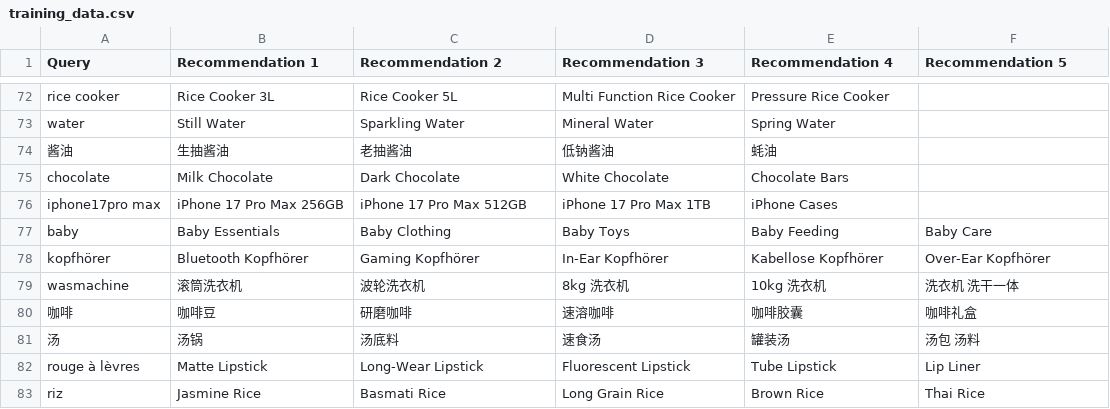
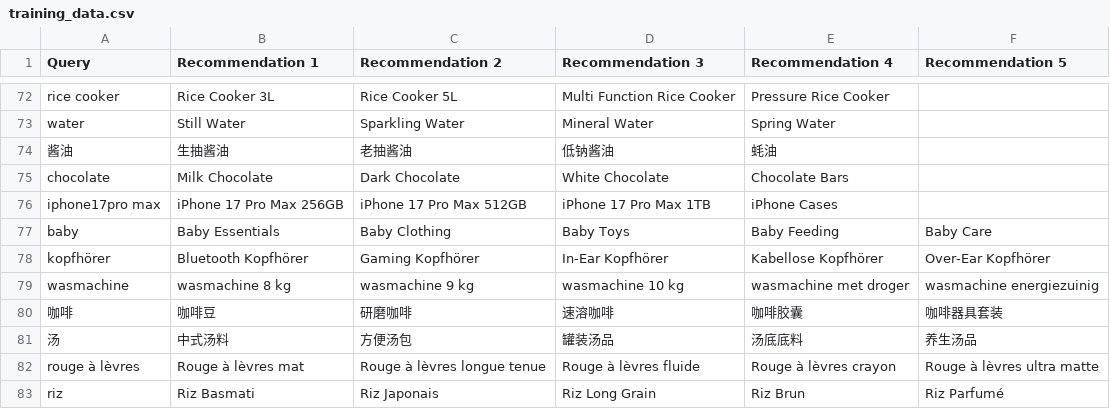
Before and after one commit to tomusheer/search-nav-model, a CSV file: data/training_data.csv, drawn as a sheet; only a part is shown, gaps mark what is left out.

Commit message:
Update training data and model logic

```diff
--- a/data/training_data.csv
+++ b/data/training_data.csv
@@ -78,6 +78,6 @@ baby,Baby Essentials,Baby Clothing,Baby Toys,Baby Feeding,Baby Care
 kopfhörer,Bluetooth Kopfhörer,Gaming Kopfhörer,In‑Ear Kopfhörer,Kabellose Kopfhörer,Over‑Ear Kopfhörer
-wasmachine,滚筒洗衣机,波轮洗衣机,8kg 洗衣机,10kg 洗衣机,洗衣机 洗干一体
-咖啡,咖啡豆,研磨咖啡,速溶咖啡,咖啡胶囊,咖啡礼盒
-汤,汤锅,汤底料,速食汤,罐装汤,汤包 汤料
-rouge à lèvres,Matte Lipstick,Long‑Wear Lipstick,Fluorescent Lipstick,Tube Lipstick,Lip Liner
-riz,Jasmine Rice,Basmati Rice,Long Grain Rice,Brown Rice,Thai Rice
+wasmachine,wasmachine 8 kg,wasmachine 9 kg,wasmachine 10 kg,wasmachine met droger,wasmachine energiezuinig
+咖啡,咖啡豆,研磨咖啡,速溶咖啡,咖啡胶囊,咖啡器具套装
+汤,中式汤料,方便汤包,罐装汤品,汤底底料,养生汤品
+rouge à lèvres,Rouge à lèvres mat,Rouge à lèvres longue tenue,Rouge à lèvres fluide,Rouge à lèvres crayon,Rouge à lèvres ultra matte
+riz,Riz Basmati,Riz Japonais,Riz Long Grain,Riz Brun,Riz Parfumé
```
